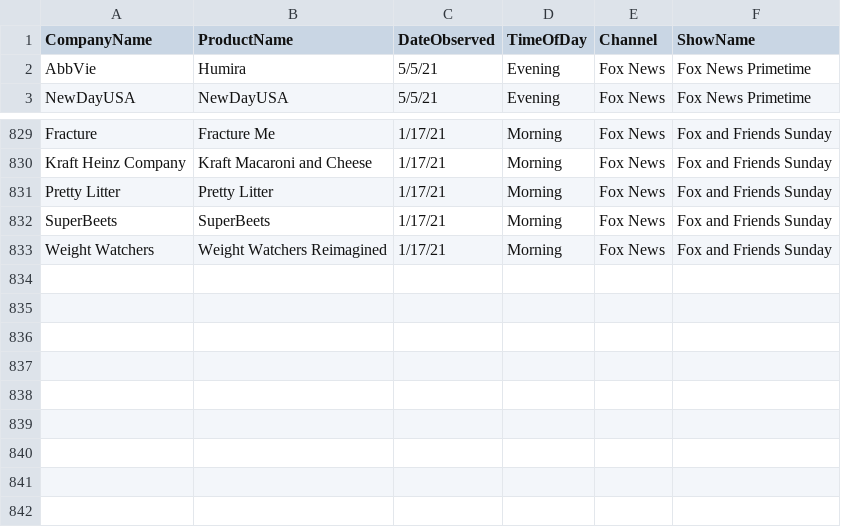
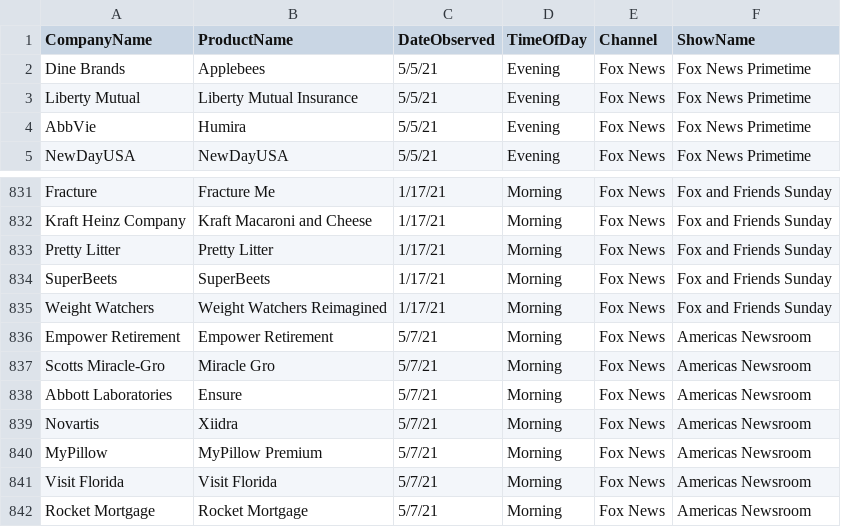
Before and after one commit to whoadvertiseson/whoadvertiseson, a CSV file: FoxNews/FoxNewsChannel_ObservedAdvertisements.csv, drawn as a sheet; only a part is shown, gaps mark what is left out; the diff names each change by its address in the sheet, - before the commit and + after, or states it on an @@ line.

```diff
--- a/FoxNews/FoxNewsChannel_ObservedAdvertisements.csv
+++ b/FoxNews/FoxNewsChannel_ObservedAdvertisements.csv
+row 2: Dine Brands | Applebees | 5/5/21 | Evening | Fox News | Fox News Primetime
+row 3: Liberty Mutual | Liberty Mutual Insurance | 5/5/21 | Evening | Fox News | Fox News Primetime
+row 836: Empower Retirement | Empower Retirement | 5/7/21 | Morning | Fox News | Americas Newsroom
+row 837: Scotts Miracle-Gro | Miracle Gro | 5/7/21 | Morning | Fox News | Americas Newsroom
+row 838: Abbott Laboratories | Ensure | 5/7/21 | Morning | Fox News | Americas Newsroom
+row 839: Novartis | Xiidra | 5/7/21 | Morning | Fox News | Americas Newsroom
+row 840: MyPillow | MyPillow Premium | 5/7/21 | Morning | Fox News | Americas Newsroom
+row 841: Visit Florida | Visit Florida | 5/7/21 | Morning | Fox News | Americas Newsroom
+row 842: Rocket Mortgage | Rocket Mortgage | 5/7/21 | Morning | Fox News | Americas Newsroom
```
Also changed, not shown: FoxNews/FoxNewsChannel_RecentTopAdvertisers.csv, 1 other file.
